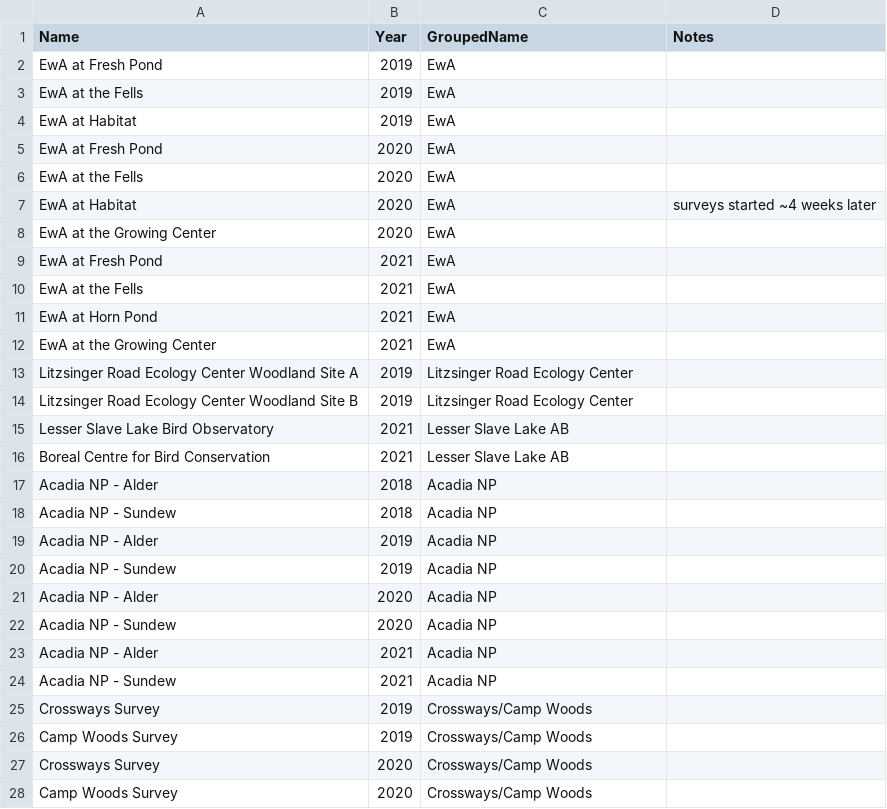
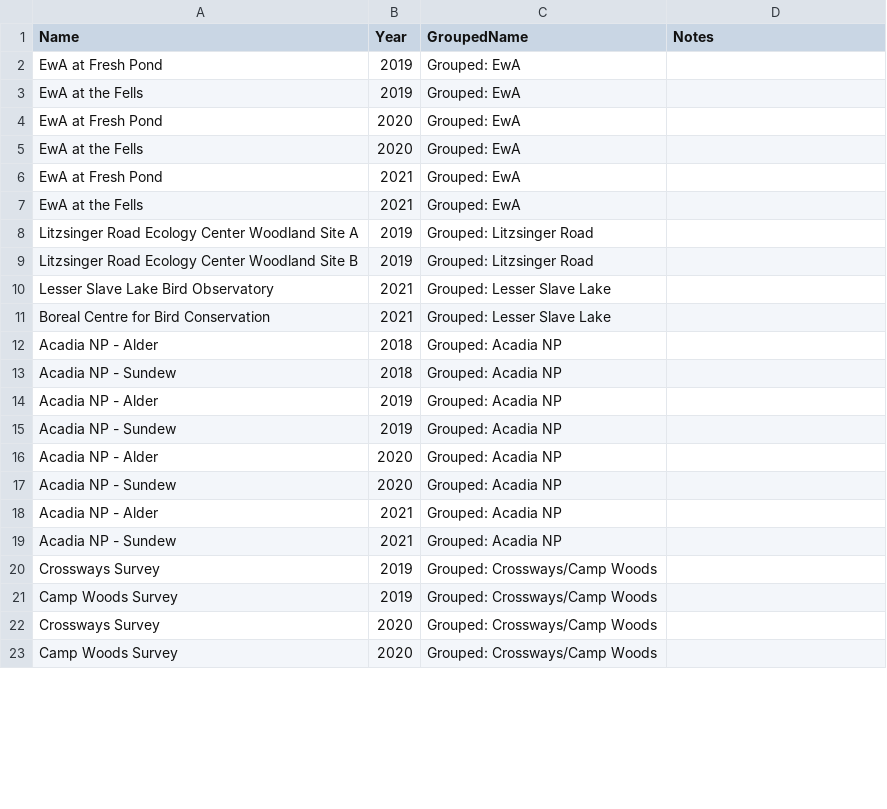
Before and after one commit to hurlbertlab/caterpillars-analysis-public, a CSV file: data/grouped_CC_sites.csv, drawn as a sheet; only a part is shown; the diff covers the shown part only.

Commit message:
added "Grouped:" to grouped site names

```diff
--- a/data/grouped_CC_sites.csv
+++ b/data/grouped_CC_sites.csv
@@ -1,28 +1,23 @@
 Name,Year,GroupedName,Notes
-EwA at Fresh Pond,2019,EwA,
-EwA at the Fells,2019,EwA,
-EwA at Habitat,2019,EwA,
-EwA at Fresh Pond,2020,EwA,
-EwA at the Fells,2020,EwA,
-EwA at Habitat,2020,EwA,surveys started ~4 weeks later
-EwA at the Growing Center,2020,EwA,
-EwA at Fresh Pond,2021,EwA,
-EwA at the Fells,2021,EwA,
-EwA at Horn Pond,2021,EwA,
-EwA at the Growing Center,2021,EwA,
-Litzsinger Road Ecology Center Woodland Site A,2019,Litzsinger Road Ecology Center,
-Litzsinger Road Ecology Center Woodland Site B,2019,Litzsinger Road Ecology Center,
-Lesser Slave Lake Bird Observatory,2021,Lesser Slave Lake AB,
-Boreal Centre for Bird Conservation,2021,Lesser Slave Lake AB,
-Acadia NP - Alder,2018,Acadia NP,
-Acadia NP - Sundew,2018,Acadia NP,
-Acadia NP - Alder,2019,Acadia NP,
-Acadia NP - Sundew,2019,Acadia NP,
-Acadia NP - Alder,2020,Acadia NP,
-Acadia NP - Sundew,2020,Acadia NP,
-Acadia NP - Alder,2021,Acadia NP,
-Acadia NP - Sundew,2021,Acadia NP,
-Crossways Survey,2019,Crossways/Camp Woods,
-Camp Woods Survey,2019,Crossways/Camp Woods,
-Crossways Survey,2020,Crossways/Camp Woods,
-Camp Woods Survey,2020,Crossways/Camp Woods,
+EwA at Fresh Pond,2019,Grouped: EwA,
+EwA at the Fells,2019,Grouped: EwA,
+EwA at Fresh Pond,2020,Grouped: EwA,
+EwA at the Fells,2020,Grouped: EwA,
+EwA at Fresh Pond,2021,Grouped: EwA,
+EwA at the Fells,2021,Grouped: EwA,
+Litzsinger Road Ecology Center Woodland Site A,2019,Grouped: Litzsinger Road,
+Litzsinger Road Ecology Center Woodland Site B,2019,Grouped: Litzsinger Road,
+Lesser Slave Lake Bird Observatory,2021,Grouped: Lesser Slave Lake,
+Boreal Centre for Bird Conservation,2021,Grouped: Lesser Slave Lake,
+Acadia NP - Alder,2018,Grouped: Acadia NP,
+Acadia NP - Sundew,2018,Grouped: Acadia NP,
+Acadia NP - Alder,2019,Grouped: Acadia NP,
+Acadia NP - Sundew,2019,Grouped: Acadia NP,
+Acadia NP - Alder,2020,Grouped: Acadia NP,
+Acadia NP - Sundew,2020,Grouped: Acadia NP,
+Acadia NP - Alder,2021,Grouped: Acadia NP,
+Acadia NP - Sundew,2021,Grouped: Acadia NP,
+Crossways Survey,2019,Grouped: Crossways/Camp Woods,
+Camp Woods Survey,2019,Grouped: Crossways/Camp Woods,
+Crossways Survey,2020,Grouped: Crossways/Camp Woods,
+Camp Woods Survey,2020,Grouped: Crossways/Camp Woods,
```
Also changed, not shown: 4 edited cells elsewhere in this file.
